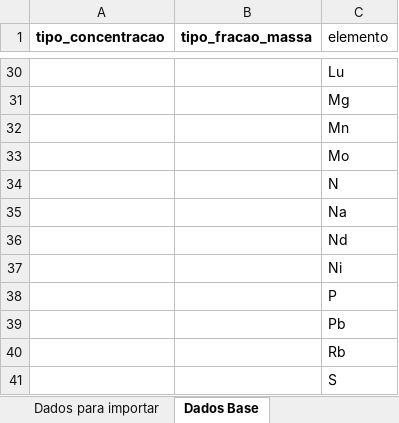
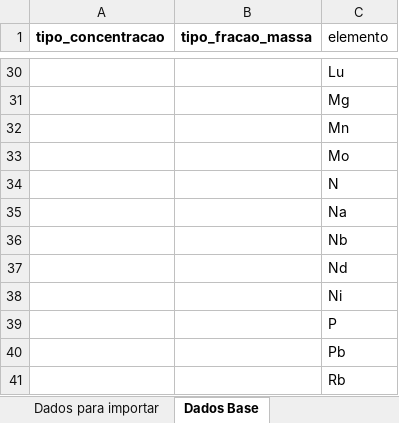
Before and after one commit to kaiserthiago/gean, an Excel workbook: static/data/modelo_dados_certificado.xlsx, sheet Dados Base, drawn as a sheet; only a part is shown, gaps mark what is left out; the shorter side is filled out with more unchanged rows; values as stored, in another font and other column widths than the file's, no borders; the diff names each change by its address in the sheet, - before the commit and + after, or states it on an @@ line.

```diff
--- a/static/data/modelo_dados_certificado.xlsx (sheet Dados Base)
+++ b/static/data/modelo_dados_certificado.xlsx (sheet Dados Base)
+row 36:  |  | Nb
```
Also changed, not shown: static/data/modelo.xlsx.
